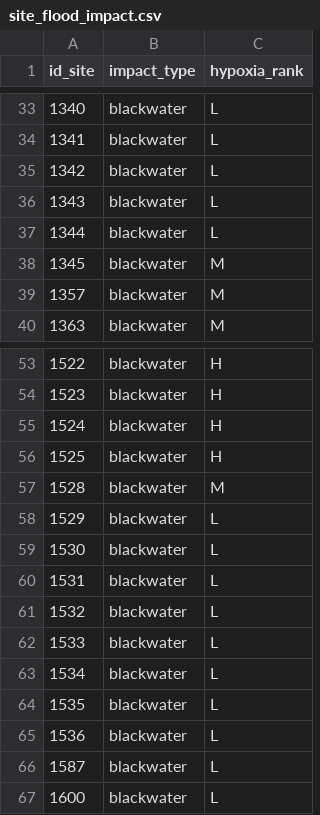
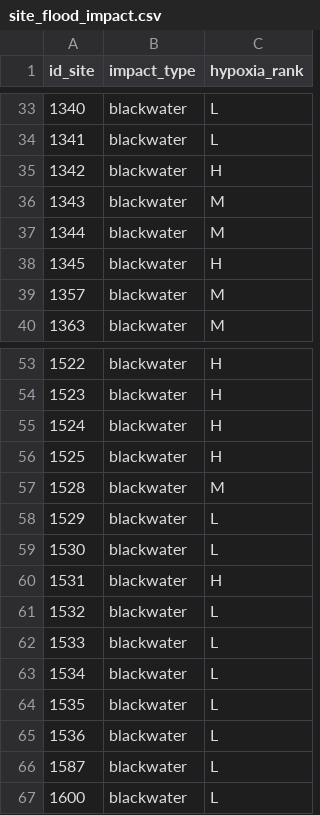
Before and after one commit to jdyen/project.flood.recovery, a CSV file: site_flood_impact.csv, drawn as a sheet; only a part is shown, gaps mark what is left out.

Commit message:
upgraded some Goulburn hypoxia ranks

```diff
--- a/site_flood_impact.csv
+++ b/site_flood_impact.csv
@@ -34,6 +34,6 @@ id_site,impact_type,hypoxia_rank
 1341,blackwater,L
-1342,blackwater,L
-1343,blackwater,L
-1344,blackwater,L
-1345,blackwater,M
+1342,blackwater,H
+1343,blackwater,M
+1344,blackwater,M
+1345,blackwater,H
 1357,blackwater,M
@@ -59,3 +59,3 @@ id_site,impact_type,hypoxia_rank
 1530,blackwater,L
-1531,blackwater,L
+1531,blackwater,H
 1532,blackwater,L
```
